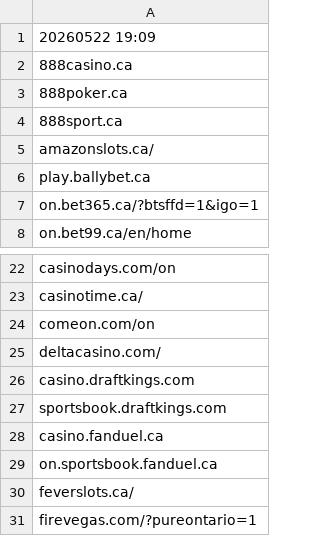
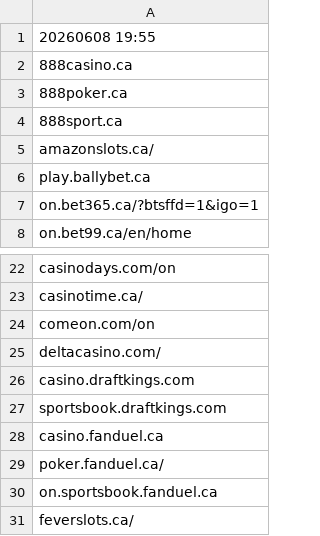
Before and after one commit to itsJustinCase/gamble-eagle, a CSV file: ontario.csv, drawn as a sheet; only a part is shown, gaps mark what is left out; the shorter side is filled out with more unchanged rows.

Commit message:
update ontario.csv

```diff
--- a/ontario.csv
+++ b/ontario.csv
@@ -1,2 +1,2 @@
-20260522 19:09
+20260608 19:55
 888casino.ca
@@ -28,2 +28,3 @@ sportsbook.draftkings.com
 casino.fanduel.ca
+poker.fanduel.ca/
 on.sportsbook.fanduel.ca
```
